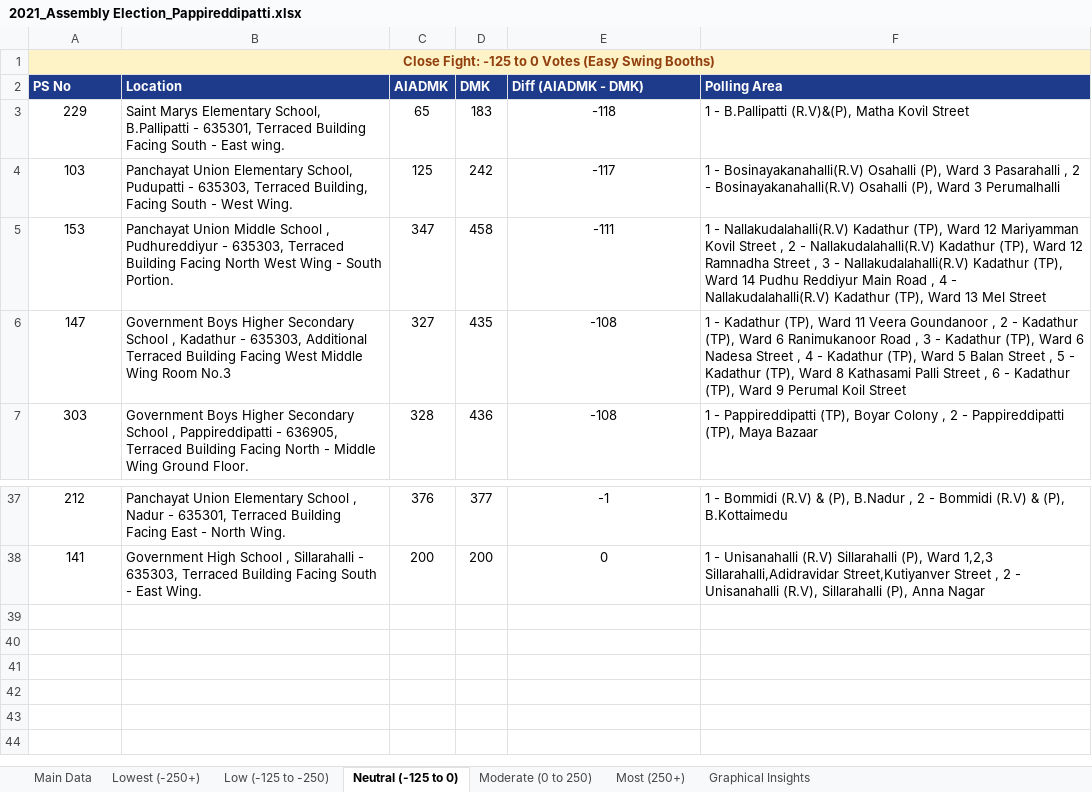
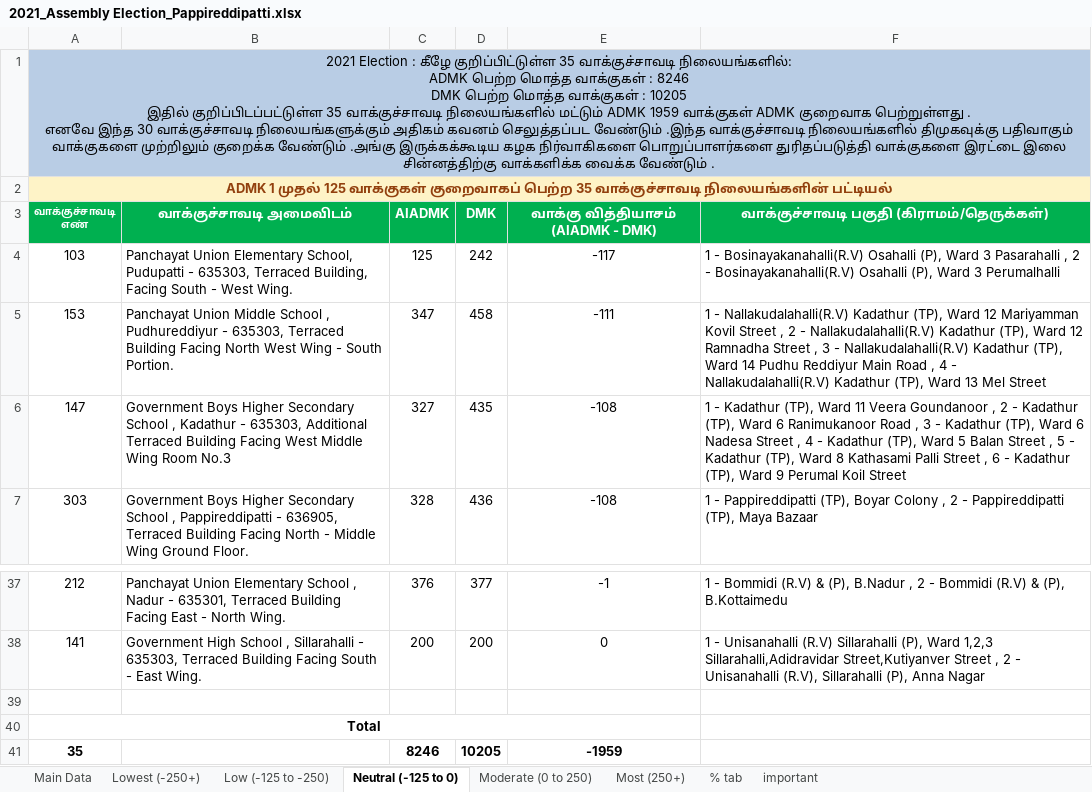
Before and after one commit to votesenseanalytics/Votesense, an Excel workbook: data/2021_Assembly Election_Pappireddipatti.xlsx, sheet Neutral (-125 to 0), drawn as a sheet; only a part is shown, gaps mark what is left out; values as stored, in another font and other column widths than the file's, no borders; conditional formats not drawn; removed rows and columns are numbered as before the commit, all else as after; ↵ is a line break in a cell; the diff names each change by its address in the sheet, - before the commit and + after, or states it on an @@ line.

```diff
--- a/data/2021_Assembly Election_Pappireddipatti.xlsx (sheet Neutral (-125 to 0))
+++ b/data/2021_Assembly Election_Pappireddipatti.xlsx (sheet Neutral (-125 to 0))
-sheet tab: Graphical Insights
+sheet tab: % tab
+sheet tab: important
-A1: Close Fight: -125 to 0 Votes (Easy Swing Booths)
+A1: 2021 Election : கீழே குறிப்பிட்டுள்ள 35 வாக்குச்சாவடி நிலையங்களில்: ↵ ADMK பெற்ற மொத்த வாக்குகள் : 8246 ↵ DMK பெற்ற மொத்த வாக்குகள் : 10205 ↵ இதில் குறிப்பிடப்பட்டுள்ள 35 வாக்குச்சாவடி நிலையங்களில் மட்டும் ADMK 1959 வாக்குகள் ADMK குறைவாக பெற்றுள்ளது . ↵ எனவே இந்த 30 வாக்குச்சாவடி நிலையங்களுக்கும் அதிகம் கவனம் செலுத்தப்பட வேண்டும் .இந்த வாக்குச்சாவடி நிலையங்களில் திமுகவுக்கு பதிவாகும் வாக்குகளை முற்றிலும் குறைக்க வேண்டும் .அங்கு இருக்கக்கூடிய கழக நிர்வாகிகளை பொறுப்பாளர்களை துரிதப்படுத்தி வாக்குகளை இரட்டை இலை சின்னத்திற்கு வாக்களிக்க வைக்க வேண்டும் .
-A1:F1 fill: #FEF3C7
+A1:F1 fill: #B9CDE5
@@ A1 bold: on → off, text colour: #92400E → black @@
-row 2: PS No | Location | AIADMK | DMK | Diff (AIADMK - DMK) | Polling Area
-row 3: 229 | Saint Marys Elementary School, B.Pallipatti - 635301, Terraced Building Facing South - East wing. | 65 | 183 | -118 | 1 - B.Pallipatti (R.V)&(P), Matha Kovil Street
+row 2: ADMK 1 முதல் 125 வாக்குகள் குறைவாகப் பெற்ற 35 வாக்குச்சாவடி நிலையங்களின் பட்டியல்
+row 3: வாக்குச்சாவடி ↵ எண் | வாக்குச்சாவடி அமைவிடம் | AIADMK | DMK | வாக்கு வித்தியாசம் (AIADMK - DMK) | வாக்குச்சாவடி பகுதி (கிராமம்/தெருக்கள்)
+row 39: (empty)
+row 40: Total
+row 41: 35 |  | 8246 | 10205 | -1959
```
Also changed, not shown: sheet Main Data, sheet Moderate (0 to 250), sheet Lowest (-250+), sheet Most (250+), sheet Low (-125 to -250), hidden cells, charts or pictures.
